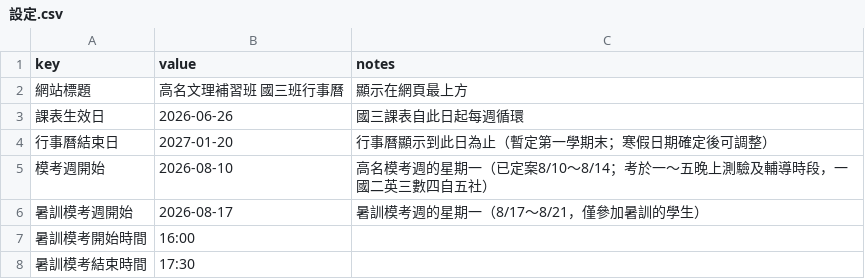
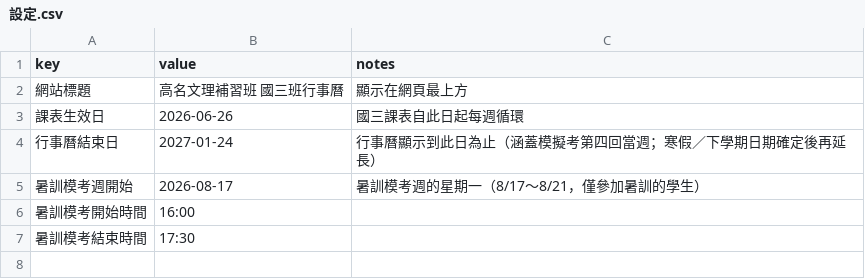
Before and after one commit to Jimmy-hola/guoming-class-calendar, a CSV file: data/設定.csv, drawn as a sheet.

```diff
--- a/data/設定.csv
+++ b/data/設定.csv
@@ -3,4 +3,3 @@
 課表生效日,2026-06-26,國三課表自此日起每週循環
-行事曆結束日,2027-01-20,行事曆顯示到此日為止（暫定第一學期末；寒假日期確定後可調整）
-模考週開始,2026-08-10,高名模考週的星期一（已定案8/10～8/14；考於一～五晚上測驗及輔導時段，一國二英三數四自五社）
+行事曆結束日,2027-01-24,行事曆顯示到此日為止（涵蓋模擬考第四回當週；寒假／下學期日期確定後再延長）
 暑訓模考週開始,2026-08-17,暑訓模考週的星期一（8/17～8/21，僅參加暑訓的學生）
```
Also changed, not shown: 7 other files.
